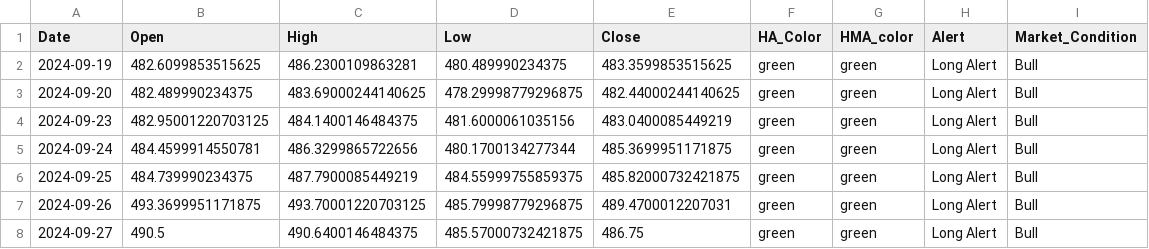
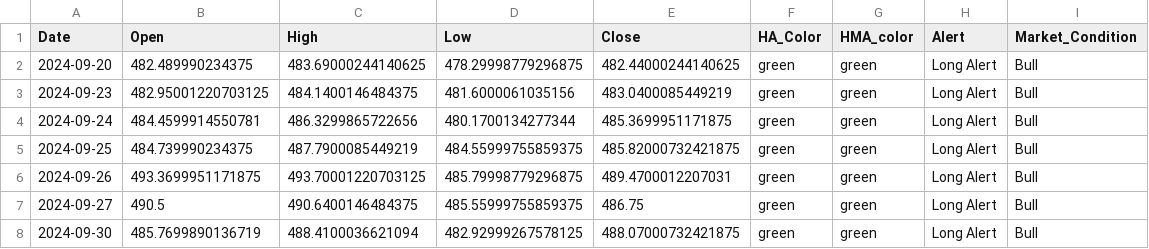
Before and after one commit to rbnyng/trend_alert_HA, a CSV file: last_seven_days.csv, drawn as a sheet.

```diff
--- a/last_seven_days.csv
+++ b/last_seven_days.csv
@@ -1,3 +1,2 @@
 Date,Open,High,Low,Close,HA_Color,HMA_color,Alert,Market_Condition
-2024-09-19,482.6099853515625,486.2300109863281,480.489990234375,483.3599853515625,green,green,Long Alert,Bull
 2024-09-20,482.489990234375,483.69000244140625,478.29998779296875,482.44000244140625,green,green,Long Alert,Bull
@@ -7,2 +6,3 @@ Date,Open,High,Low,Close,HA_Color,HMA_color,Alert,Market_Condition
 2024-09-26,493.3699951171875,493.70001220703125,485.79998779296875,489.4700012207031,green,green,Long Alert,Bull
-2024-09-27,490.5,490.6400146484375,485.57000732421875,486.75,green,green,Long Alert,Bull
+2024-09-27,490.5,490.6400146484375,485.55999755859375,486.75,green,green,Long Alert,Bull
+2024-09-30,485.7699890136719,488.4100036621094,482.92999267578125,488.07000732421875,green,green,Long Alert,Bull
```
